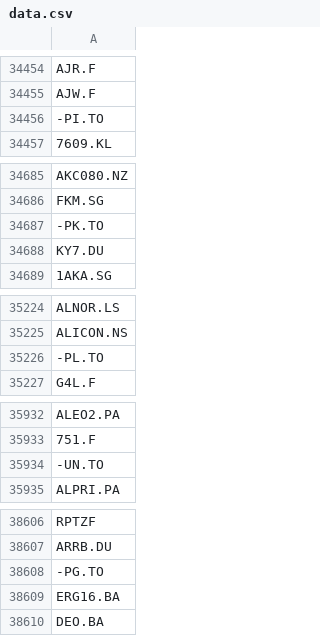
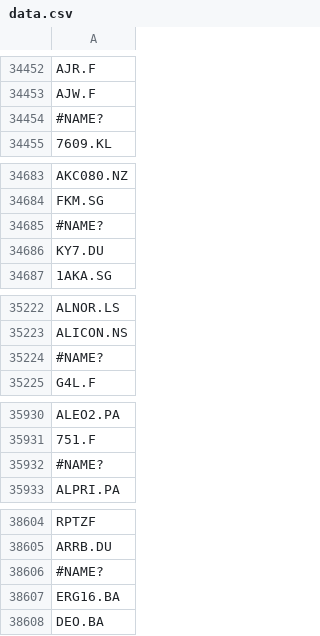
Before and after one commit to jing-123abc/CS971data, a CSV file: data.csv, drawn as a sheet; only a part is shown, gaps mark what is left out; the diff covers the shown part only.

```diff
--- a/data.csv
+++ b/data.csv
@@ -34455,3 +34453,3 @@ AJR.F
 AJW.F
--PI.TO
+#NAME?
 7609.KL
@@ -34686,3 +34684,3 @@ AKC080.NZ
 FKM.SG
--PK.TO
+#NAME?
 KY7.DU
@@ -35225,3 +35223,3 @@ ALNOR.LS
 ALICON.NS
--PL.TO
+#NAME?
 G4L.F
@@ -35933,3 +35931,3 @@ ALEO2.PA
 751.F
--UN.TO
+#NAME?
 ALPRI.PA
@@ -38607,3 +38605,3 @@ RPTZF
 ARRB.DU
--PG.TO
+#NAME?
 ERG16.BA
```
Also changed, not shown: 2 removed rows and 30 edited cells elsewhere in this file.
